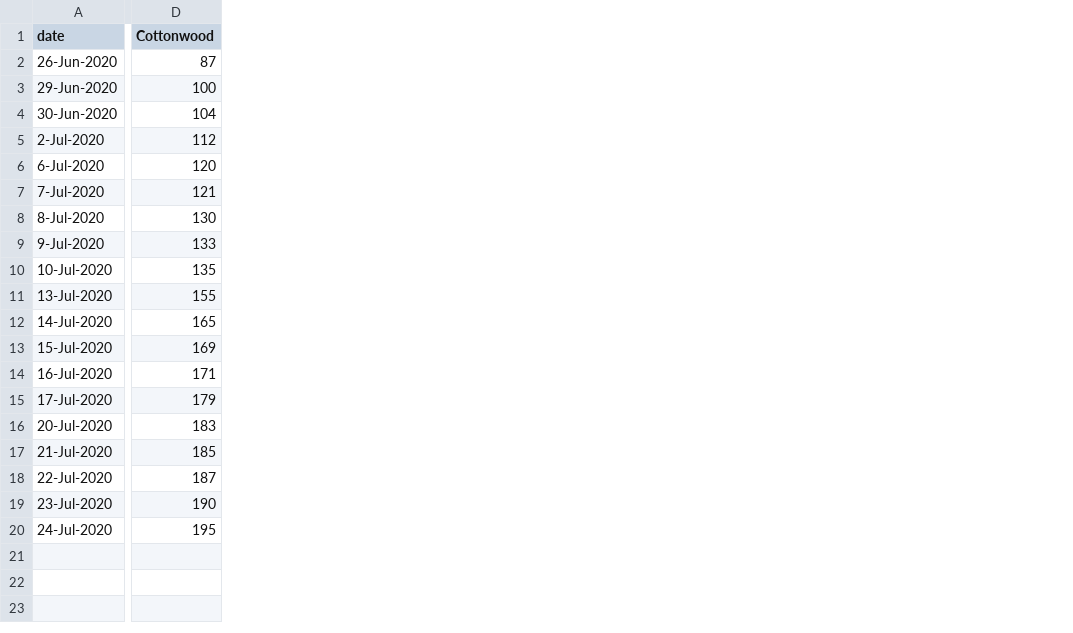
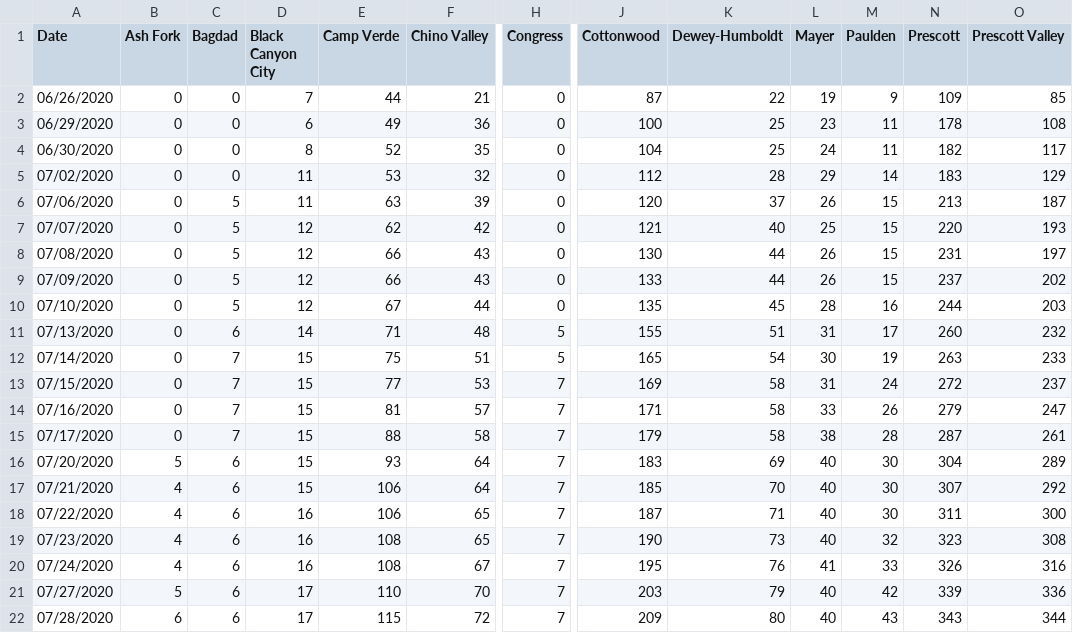
Before and after one commit to AbsorbingChaos/verdevalleyvirus, a CSV file: data/yavapai-county-data-cities.csv, drawn as a sheet; only a part is shown, gaps mark what is left out; removed rows and columns are numbered as before the commit, all else as after; rows hold the shown columns only; the diff covers the shown part only; the diff names each change by its address in the sheet, - before the commit and + after, or states it on an @@ line.

Commit message:
add 7/27 7/28 data and rename city sample data

```diff
--- a/data/yavapai-county-data-cities.csv
+++ b/data/yavapai-county-data-cities.csv
-column A (date), rows 2-20: 26-Jun-2020 | 29-Jun-2020 | 30-Jun-2020 | 2-Jul-2020 | 6-Jul-2020 | 7-Jul-2020 | 8-Jul-2020 | 9-Jul-2020 | 10-Jul-2020 | 13-Jul-2020 | 14-Jul-2020 | 15-Jul-2020 | 16-Jul-2020 | 17-Jul-2020 | 20-Jul-2020 | 21-Jul-2020 | 22-Jul-2020 | 23-Jul-2020 | 24-Jul-2020
+column A (Date), rows 2-20: 06/26/2020 | 06/29/2020 | 06/30/2020 | 07/02/2020 | 07/06/2020 | 07/07/2020 | 07/08/2020 | 07/09/2020 | 07/10/2020 | 07/13/2020 | 07/14/2020 | 07/15/2020 | 07/16/2020 | 07/17/2020 | 07/20/2020 | 07/21/2020 | 07/22/2020 | 07/23/2020 | 07/24/2020
+column B (Ash Fork), rows 2-20: 0 | 0 | 0 | 0 | 0 | 0 | 0 | 0 | 0 | 0 | 0 | 0 | 0 | 0 | 5 | 4 | 4 | 4 | 4
+column C (Bagdad), rows 2-20: 0 | 0 | 0 | 0 | 5 | 5 | 5 | 5 | 5 | 6 | 7 | 7 | 7 | 7 | 6 | 6 | 6 | 6 | 6
+column D (Black Canyon City), rows 2-20: 7 | 6 | 8 | 11 | 11 | 12 | 12 | 12 | 12 | 14 | 15 | 15 | 15 | 15 | 15 | 15 | 16 | 16 | 16
+column E (Camp Verde), rows 2-20: 44 | 49 | 52 | 53 | 63 | 62 | 66 | 66 | 67 | 71 | 75 | 77 | 81 | 88 | 93 | 106 | 106 | 108 | 108
+column F (Chino Valley), rows 2-20: 21 | 36 | 35 | 32 | 39 | 42 | 43 | 43 | 44 | 48 | 51 | 53 | 57 | 58 | 64 | 64 | 65 | 65 | 67
+column H (Congress), rows 2-20: 0 | 0 | 0 | 0 | 0 | 0 | 0 | 0 | 0 | 5 | 5 | 7 | 7 | 7 | 7 | 7 | 7 | 7 | 7
+column K (Dewey-Humboldt), rows 2-20: 22 | 25 | 25 | 28 | 37 | 40 | 44 | 44 | 45 | 51 | 54 | 58 | 58 | 58 | 69 | 70 | 71 | 73 | 76
+column L (Mayer), rows 2-20: 19 | 23 | 24 | 29 | 26 | 25 | 26 | 26 | 28 | 31 | 30 | 31 | 33 | 38 | 40 | 40 | 40 | 40 | 41
+column M (Paulden), rows 2-20: 9 | 11 | 11 | 14 | 15 | 15 | 15 | 15 | 16 | 17 | 19 | 24 | 26 | 28 | 30 | 30 | 30 | 32 | 33
+column N (Prescott), rows 2-20: 109 | 178 | 182 | 183 | 213 | 220 | 231 | 237 | 244 | 260 | 263 | 272 | 279 | 287 | 304 | 307 | 311 | 323 | 326
+column O (Prescott Valley), rows 2-20: 85 | 108 | 117 | 129 | 187 | 193 | 197 | 202 | 203 | 232 | 233 | 237 | 247 | 261 | 289 | 292 | 300 | 308 | 316
+row 21: 07/27/2020 | 5 | 6 | 17 | 110 | 70 | 7 | 203 | 79 | 40 | 42 | 339 | 336
+row 22: 07/28/2020 | 6 | 6 | 17 | 115 | 72 | 7 | 209 | 80 | 40 | 43 | 343 | 344
```
Also changed, not shown: 6 added columns elsewhere in this file, data/yavapai-county-data-hospitals.csv, data/yavapai-county-data-master.csv, 3 other files.
